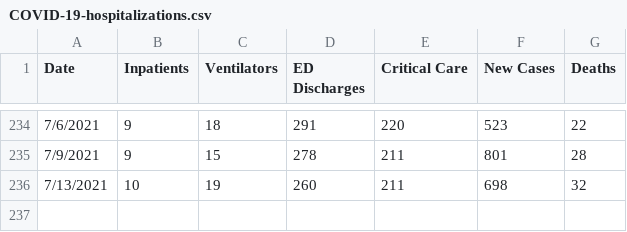
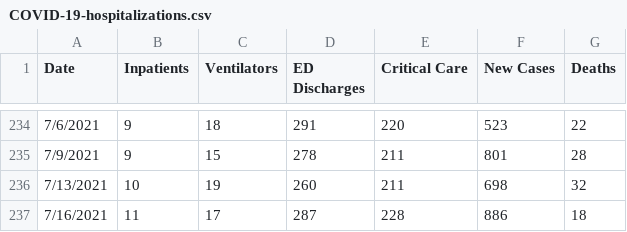
Before and after one commit to damaneice/covid-19, a CSV file: src/data/COVID-19-hospitalizations.csv, drawn as a sheet; only a part is shown, gaps mark what is left out.

```diff
--- a/src/data/COVID-19-hospitalizations.csv
+++ b/src/data/COVID-19-hospitalizations.csv
@@ -236 +236,2 @@ Date,Inpatients,Ventilators,ED Discharges,Critical Care,New Cases,Deaths
 7/13/2021,10,19,260,211,698,32
+7/16/2021,11,17,287,228,886,18
```
Also changed, not shown: src/data/state-cases-by-date-per-100k.csv, src/data/state-cases-by-date.csv, 3 other files.
